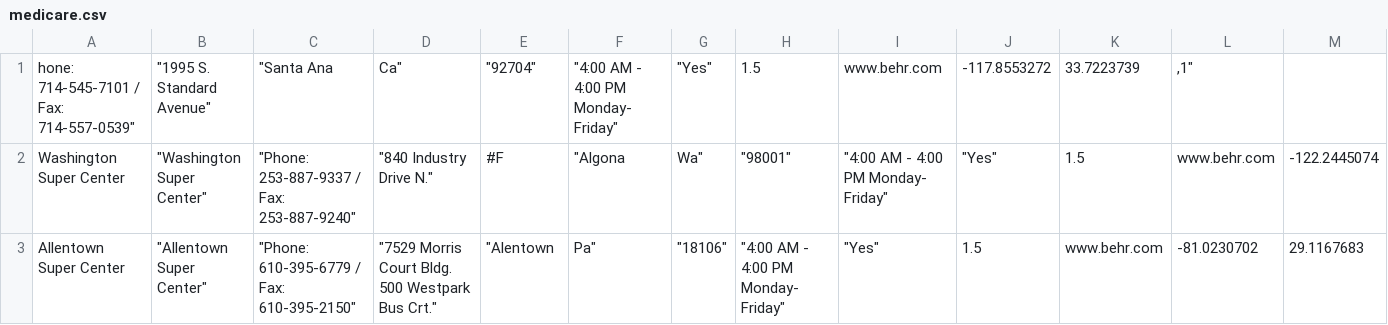
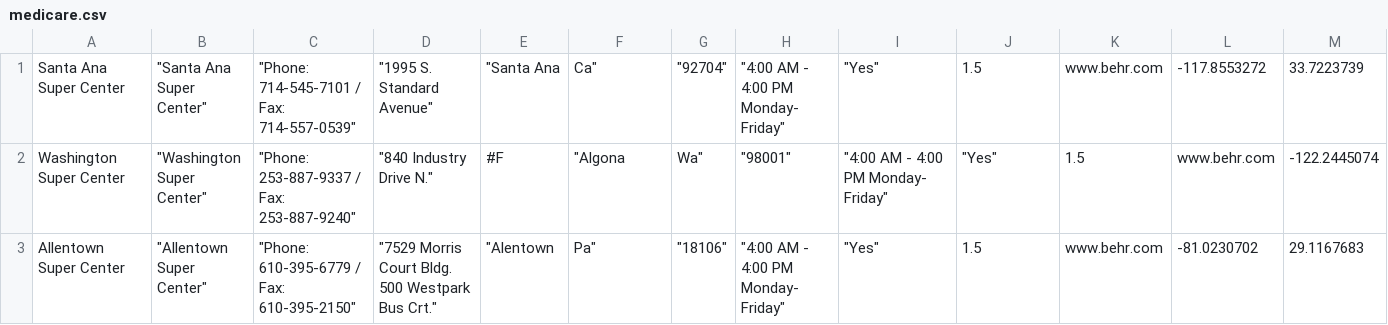
Before and after one commit to Zak3Mak/Test, a CSV file: examples/medicare.csv, drawn as a sheet; only a part is shown; removed rows and columns are numbered as before the commit, all else as after; rows hold the shown columns only; the diff names each change by its address in the sheet, - before the commit and + after, or states it on an @@ line.

Commit message:
Update medicare.csv

```diff
--- a/examples/medicare.csv
+++ b/examples/medicare.csv
-row 1: hone: 714-545-7101 / Fax: 714-557-0539" | "1995 S. Standard Avenue" | "Santa Ana | Ca" | "92704" | "4:00 AM - 4:00 PM Monday- Friday" | "Yes" | 1.5 | www.behr.com | -117.8553272 | 33.7223739 | ,1"
+row 1: Santa Ana Super Center | "Santa Ana Super Center" | "Phone: 714-545-7101 / Fax: 714-557-0539" | "1995 S. Standard Avenue" | "Santa Ana | Ca" | "92704" | "4:00 AM - 4:00 PM Monday- Friday" | "Yes" | 1.5 | www.behr.com | -117.8553272 | 33.7223739
```
